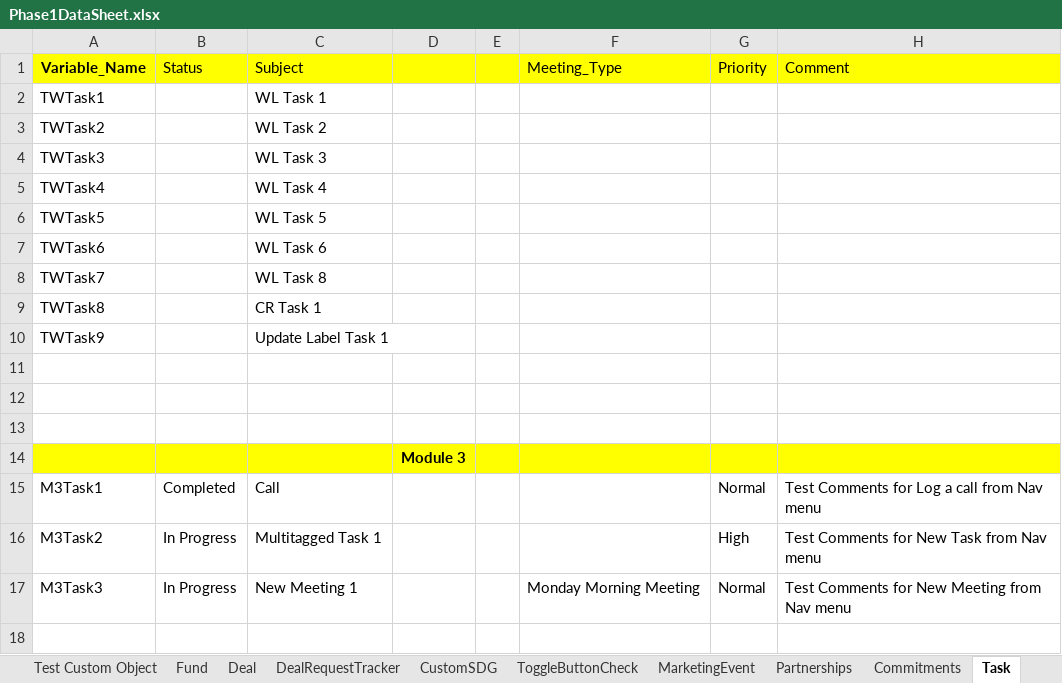
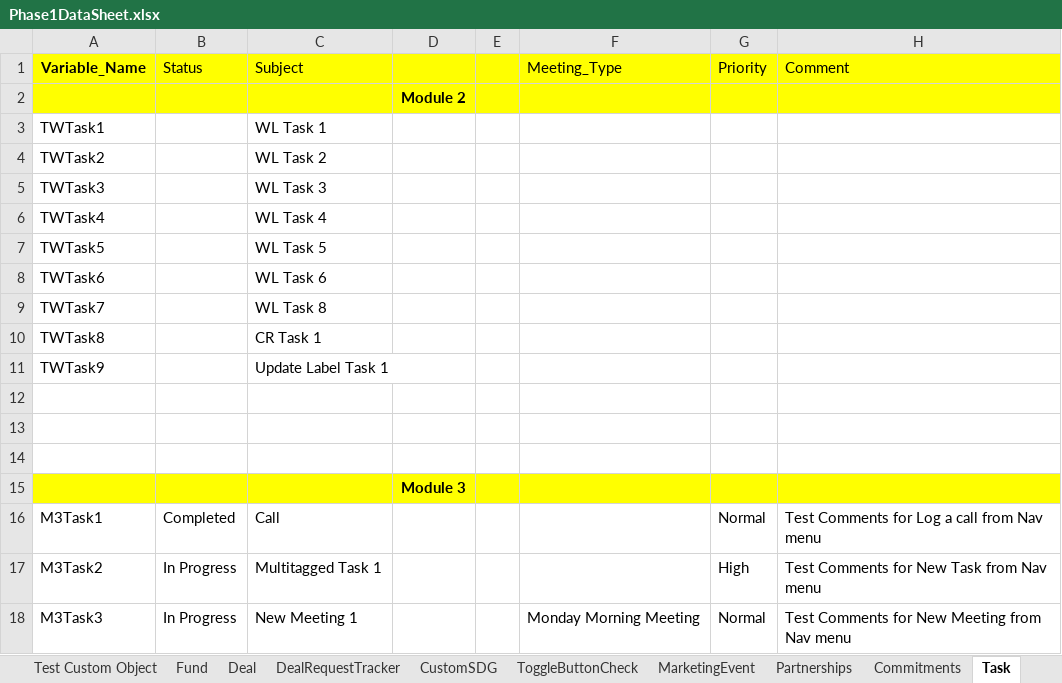
Before and after one commit to NitinNavatar/PE4.7, an Excel workbook: Phase1DataSheet.xlsx, sheet Task, drawn as a sheet; values as stored, in another font and other column widths than the file's, no borders; the diff names each change by its address in the sheet, - before the commit and + after, or states it on an @@ line.

```diff
--- a/Phase1DataSheet.xlsx (sheet Task)
+++ b/Phase1DataSheet.xlsx (sheet Task)
+row 2:  |  |  | Module 2
```
Also changed, not shown: sheet Fields, other sheet tabs.
